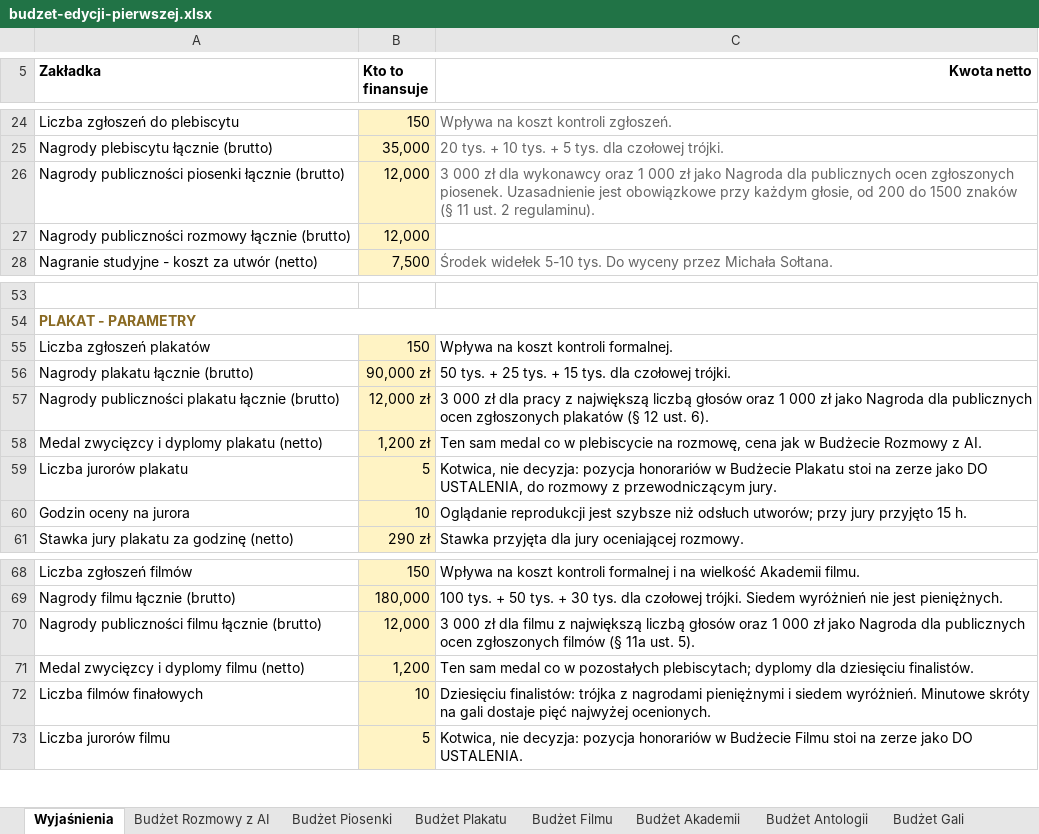
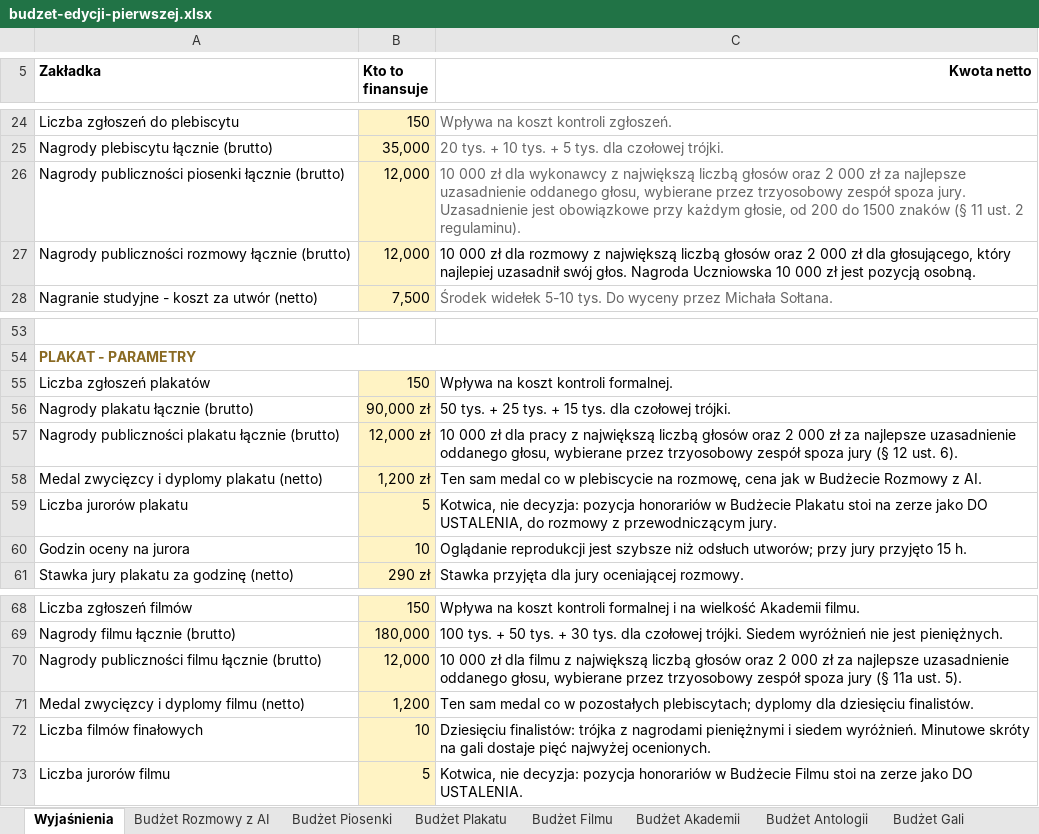
Before and after one commit to kolbinski/konstela, an Excel workbook: budzet-edycji-pierwszej.xlsx, sheet Wyjaśnienia, drawn as a sheet; only a part is shown, gaps mark what is left out; values as stored, in another font and other column widths than the file's, no borders; the diff names each change by its address in the sheet, - before the commit and + after, or states it on an @@ line.

```diff
--- a/budzet-edycji-pierwszej.xlsx (sheet Wyjaśnienia)
+++ b/budzet-edycji-pierwszej.xlsx (sheet Wyjaśnienia)
-C26 (Kwota netto): 3 000 zł dla wykonawcy oraz 1 000 zł jako Nagroda dla publicznych ocen zgłoszonych piosenek. Uzasadnienie jest…
+C26 (Kwota netto): 10 000 zł dla wykonawcy z największą liczbą głosów oraz 2 000 zł za najlepsze uzasadnienie oddanego głosu, wybierane przez trzyosobowy zespół spoza jury. Uzasadnienie jest…
-C27 (Kwota netto): (empty)
+C27 (Kwota netto): 10 000 zł dla rozmowy z największą liczbą głosów oraz 2 000 zł dla głosującego, który najlepiej uzasadnił swój głos. Nagroda Uczniowska 10 000 zł jest pozycją osobną.
-C57 (Kwota netto): 3 000 zł dla pracy z największą liczbą głosów oraz 1 000 zł jako Nagroda dla publicznych ocen zgłoszonych plakatów (§ 12…
+C57 (Kwota netto): 10 000 zł dla pracy z największą liczbą głosów oraz 2 000 zł za najlepsze uzasadnienie oddanego głosu, wybierane przez trzyosobowy zespół spoza jury (§ 12…
-C70 (Kwota netto): 3 000 zł dla filmu z największą liczbą głosów oraz 1 000 zł jako Nagroda dla publicznych ocen zgłoszonych filmów (§ 11a…
+C70 (Kwota netto): 10 000 zł dla filmu z największą liczbą głosów oraz 2 000 zł za najlepsze uzasadnienie oddanego głosu, wybierane przez trzyosobowy zespół spoza jury (§ 11a…
```
Also changed, not shown: 6 other files.
